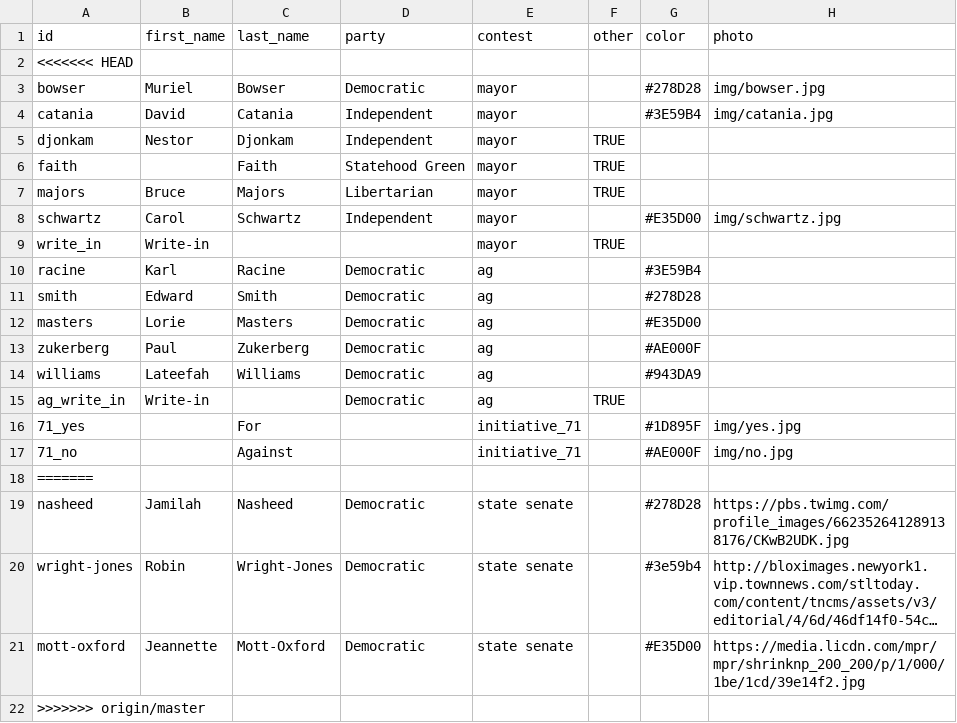
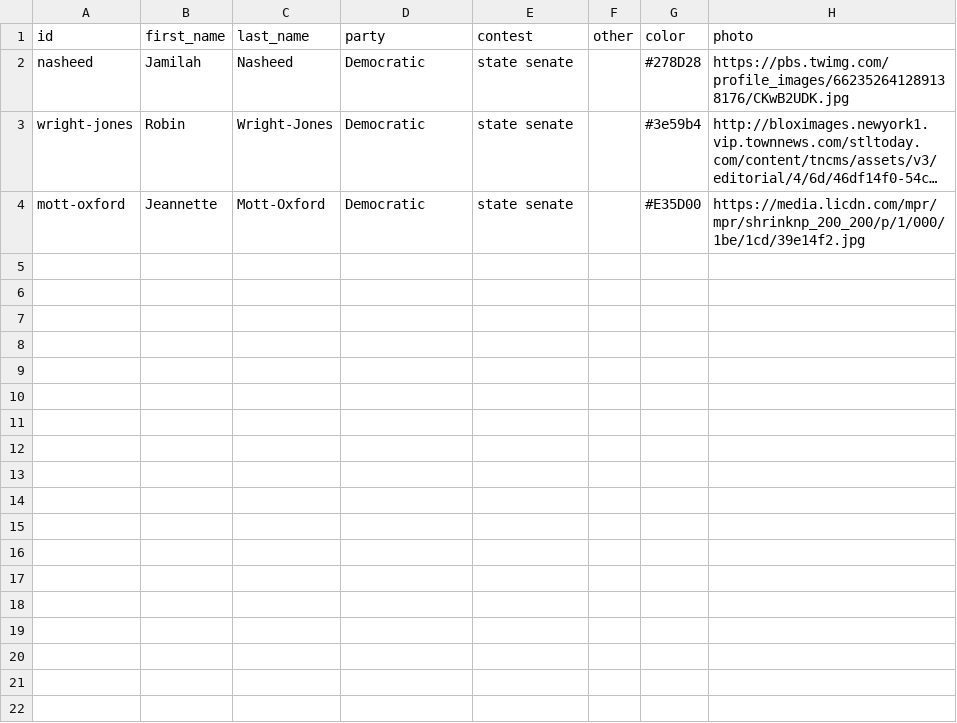
Before and after one commit to PJ2146/PJ2146.github.io, a CSV file: data/candidates.csv, drawn as a sheet; long unchanged cells end in …; the diff names each change by its address in the sheet, - before the commit and + after, or states it on an @@ line.

Commit message:
Update candidates.csv

```diff
--- a/data/candidates.csv
+++ b/data/candidates.csv
-row 2: <<<<<<< HEAD
-row 3: bowser | Muriel | Bowser | Democratic | mayor |  | #278D28 | img/bowser.jpg
-row 4: catania | David | Catania | Independent | mayor |  | #3E59B4 | img/catania.jpg
-row 5: djonkam | Nestor | Djonkam | Independent | mayor | TRUE
-row 6: faith |  | Faith | Statehood Green | mayor | TRUE
-row 7: majors | Bruce | Majors | Libertarian | mayor | TRUE
-row 8: schwartz | Carol | Schwartz | Independent | mayor |  | #E35D00 | img/schwartz.jpg
-row 9: write_in | Write-in |  |  | mayor | TRUE
-row 10: racine | Karl | Racine | Democratic | ag |  | #3E59B4
-row 11: smith | Edward | Smith | Democratic | ag |  | #278D28
-row 12: masters | Lorie | Masters | Democratic | ag |  | #E35D00
-row 13: zukerberg | Paul | Zukerberg | Democratic | ag |  | #AE000F
-row 14: williams | Lateefah | Williams | Democratic | ag |  | #943DA9
-row 15: ag_write_in | Write-in |  | Democratic | ag | TRUE
-row 16: 71_yes |  | For |  | initiative_71 |  | #1D895F | img/yes.jpg
-row 17: 71_no |  | Against |  | initiative_71 |  | #AE000F | img/no.jpg
-row 18: =======
-row 22: >>>>>>> origin/master
```
